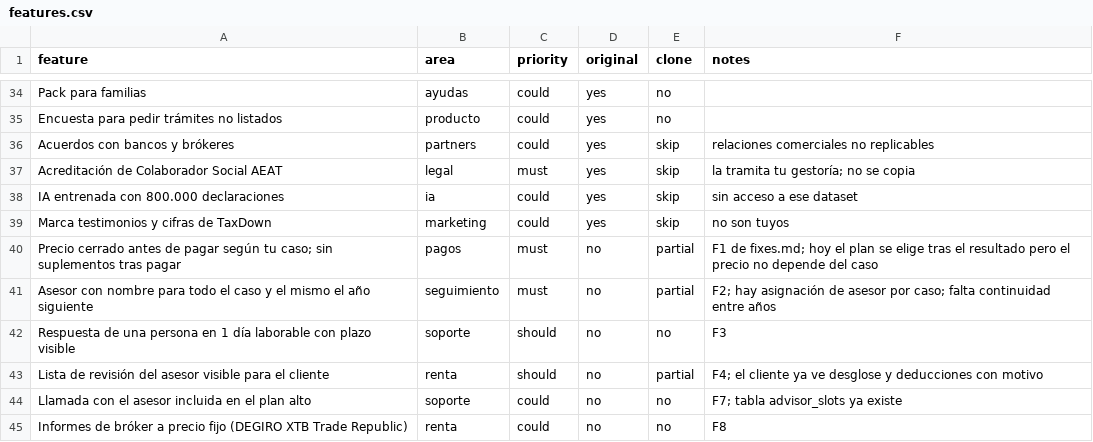
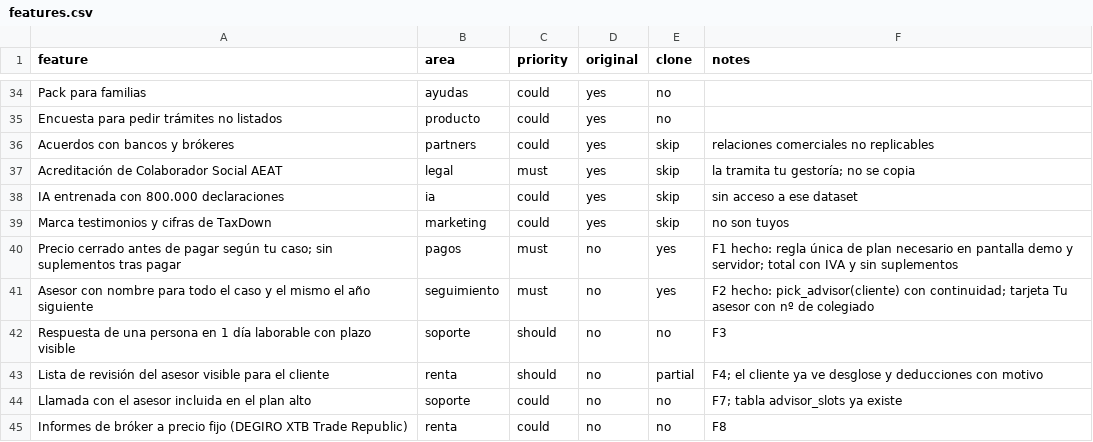
Before and after one commit to SrJohan/Alvorania-app, a CSV file: replica/features.csv, drawn as a sheet; only a part is shown, gaps mark what is left out.

```diff
--- a/replica/features.csv
+++ b/replica/features.csv
@@ -39,4 +39,4 @@ IA entrenada con 800.000 declaraciones,ia,could,yes,skip,sin acceso a ese datase
 Marca testimonios y cifras de TaxDown,marketing,could,yes,skip,no son tuyos
-Precio cerrado antes de pagar según tu caso; sin suplementos tras pagar,pagos,must,no,partial,F1 de fixes.md; hoy el plan se elige tras el resultado pero el precio no depende del caso
-Asesor con nombre para todo el caso y el mismo el año siguiente,seguimiento,must,no,partial,F2; hay asignación de asesor por caso; falta continuidad entre años
+Precio cerrado antes de pagar según tu caso; sin suplementos tras pagar,pagos,must,no,yes,F1 hecho: regla única de plan necesario en pantalla demo y servidor; total con IVA y sin suplementos
+Asesor con nombre para todo el caso y el mismo el año siguiente,seguimiento,must,no,yes,F2 hecho: pick_advisor(cliente) con continuidad; tarjeta Tu asesor con nº de colegiado
 Respuesta de una persona en 1 día laborable con plazo visible,soporte,should,no,no,F3
```
Also changed, not shown: 18 other files.
